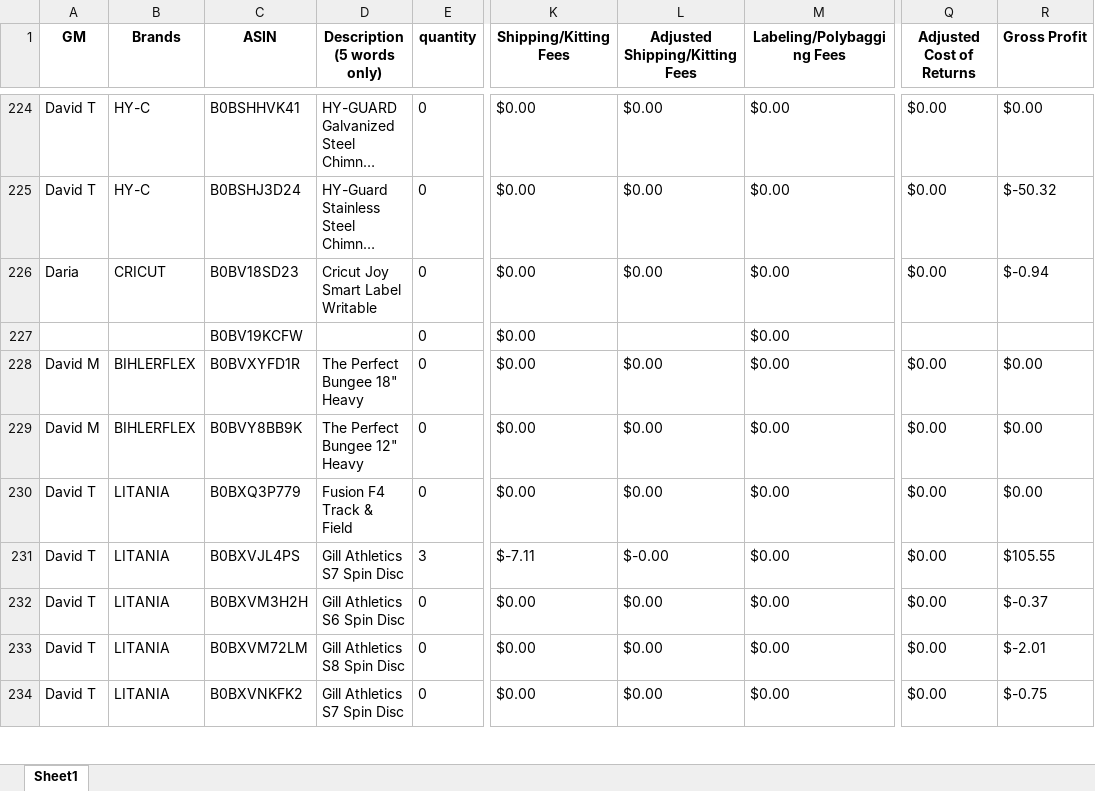
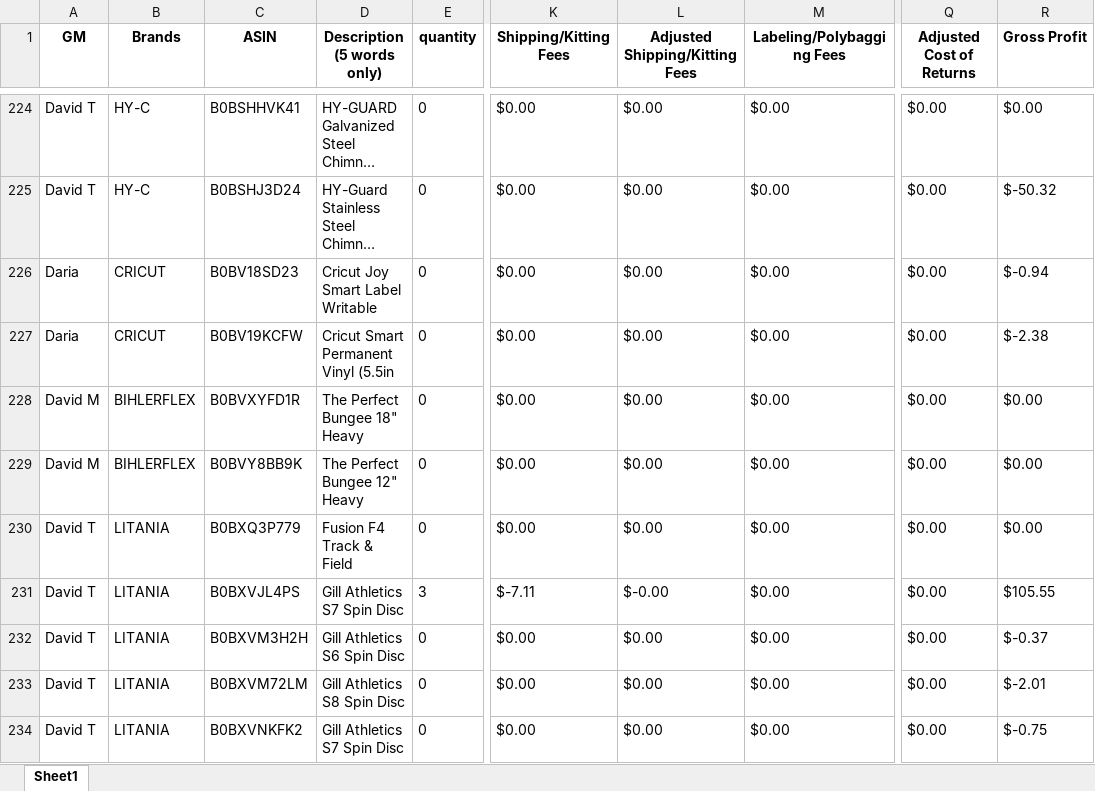
Before and after one commit to nhockcuncon77/ten-west, an Excel workbook: full_detailed_aggregated_report_ten_west.xlsx, sheet Sheet1, drawn as a sheet; only a part is shown, gaps mark what is left out; long unchanged cells end in …; values as stored, in another font and other column widths than the file's, no borders; the diff names each change by its address in the sheet, - before the commit and + after, or states it on an @@ line.

Commit message:
Add files via upload

```diff
--- a/full_detailed_aggregated_report_ten_west.xlsx (sheet Sheet1)
+++ b/full_detailed_aggregated_report_ten_west.xlsx (sheet Sheet1)
-A227 (GM): (empty)
+A227 (GM): Daria
-B227 (Brands): (empty)
+B227 (Brands): CRICUT
-D227 (Description (5 words only)): (empty)
+D227 (Description (5 words only)): Cricut Smart Permanent Vinyl (5.5in
-L227 (Adjusted Shipping/Kitting Fees): (empty)
+L227 (Adjusted Shipping/Kitting Fees): $0.00
-Q227 (Adjusted Cost of Returns): (empty)
+Q227 (Adjusted Cost of Returns): $0.00
-R227 (Gross Profit): (empty)
+R227 (Gross Profit): $-2.38
```
